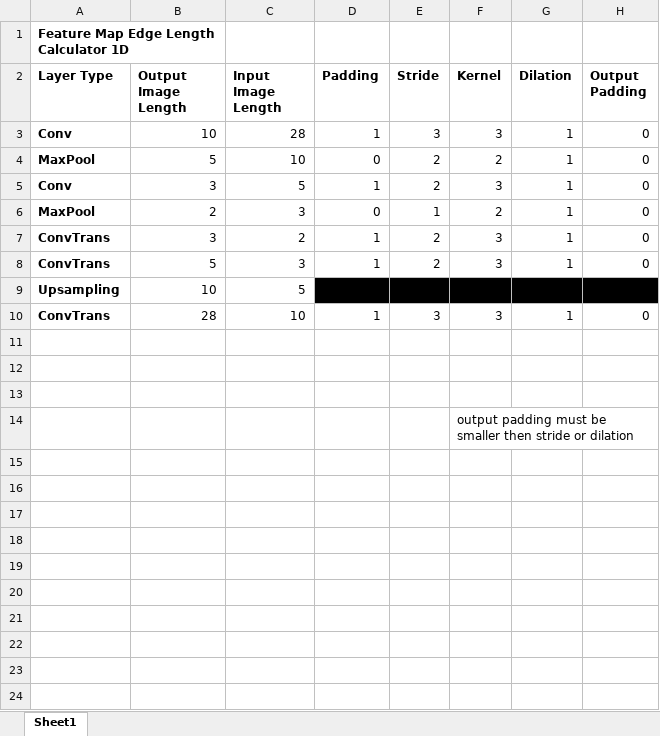
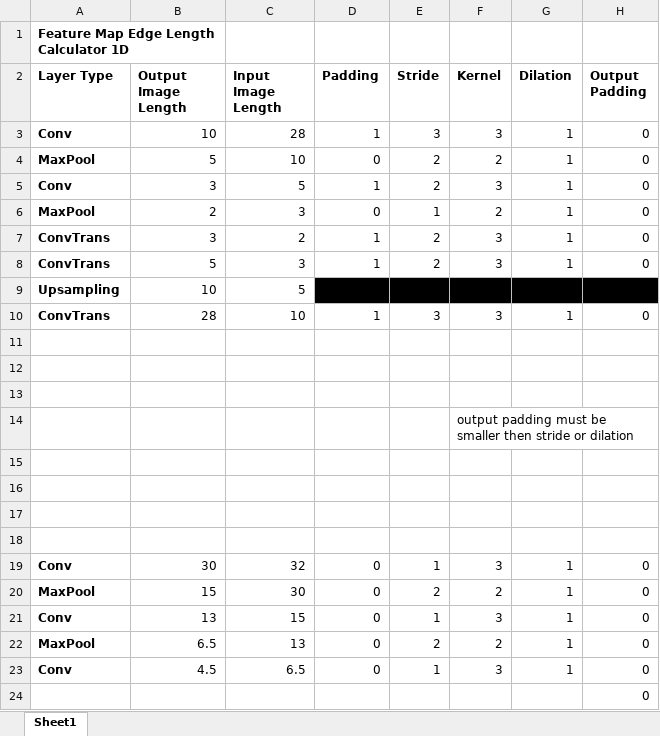
Before and after one commit to lamcnguyen89/CAP5415_Assignments, an Excel workbook: Documents/FeatureMapCalculator.xlsx, sheet Sheet1, drawn as a sheet; values as stored, in another font and other column widths than the file's, no borders; the diff names each change by its address in the sheet, - before the commit and + after, or states it on an @@ line.

```diff
--- a/Documents/FeatureMapCalculator.xlsx (sheet Sheet1)
+++ b/Documents/FeatureMapCalculator.xlsx (sheet Sheet1)
+row 15: (empty)
+row 16: (empty)
+row 17: (empty)
+row 18: (empty)
+row 19: Conv | 30 | 32 | 0 | 1 | 3 | 1 | 0
+row 20: MaxPool | 15 | 30 | 0 | 2 | 2 | 1 | 0
+row 21: Conv | 13 | 15 | 0 | 1 | 3 | 1 | 0
+row 22: MaxPool | 6.5 | 13 | 0 | 2 | 2 | 1 | 0
+row 23: Conv | 4.5 | 6.5 | 0 | 1 | 3 | 1 | 0
+row 24:  |  |  |  |  |  |  | 0
```
Also changed, not shown: 8 other files.
